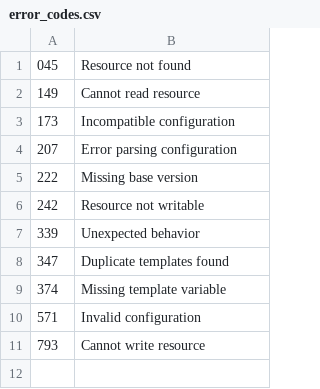
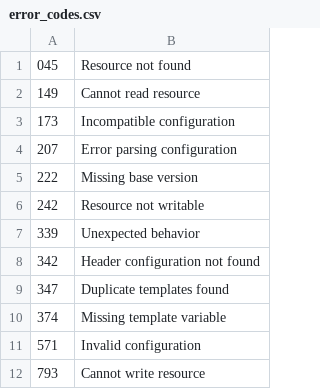
Before and after one commit to vaclavsvejcar/lysense, a CSV file: scripts/error_codes/error_codes.csv, drawn as a sheet.

```diff
--- a/scripts/error_codes/error_codes.csv
+++ b/scripts/error_codes/error_codes.csv
@@ -7,2 +7,3 @@
 339,Unexpected behavior
+342,Header configuration not found
 347,Duplicate templates found
```
Also changed, not shown: 18 other files.
